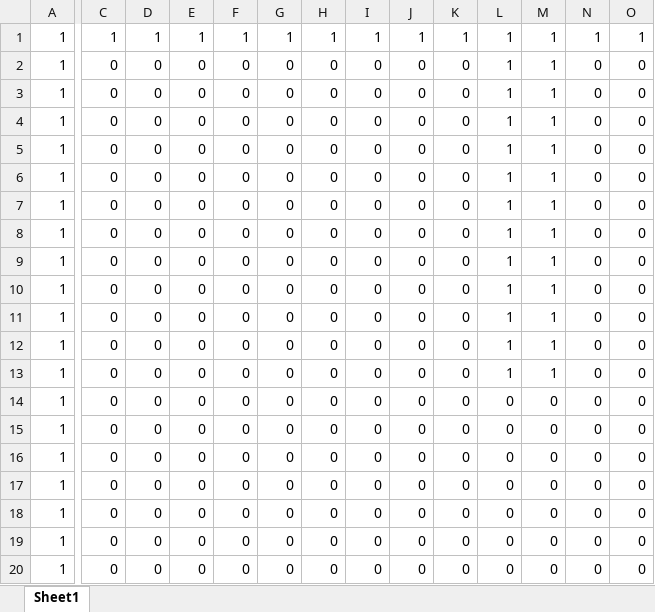
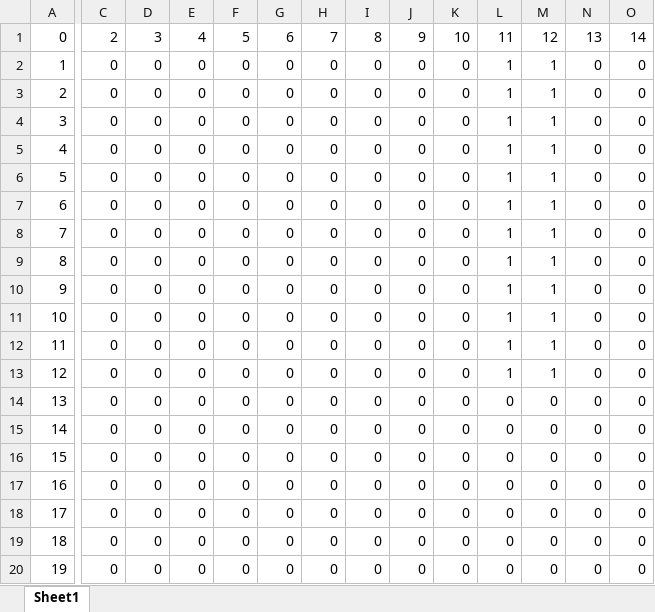
Before and after one commit to pinkchocoa/TraceTogether-Simulation, an Excel workbook: simulator/grid.xlsx, sheet Sheet1, drawn as a sheet; only a part is shown, gaps mark what is left out; values as stored, in another font and other column widths than the file's, no cell formats; the diff covers the shown part only; the diff names each change by its address in the sheet, - before the commit and + after, or states it on an @@ line.

Commit message:
simulator fixed

```diff
--- a/simulator/grid.xlsx (sheet Sheet1)
+++ b/simulator/grid.xlsx (sheet Sheet1)
-A1: 1
+A1: 0
-C1: 1
+C1: 2
-D1: 1
+D1: 3
-E1: 1
+E1: 4
-F1: 1
+F1: 5
-G1: 1
+G1: 6
-H1: 1
+H1: 7
-I1: 1
+I1: 8
-J1: 1
+J1: 9
-K1: 1
+K1: 10
-L1: 1
+L1: 11
-M1: 1
+M1: 12
-N1: 1
+N1: 13
-O1: 1
+O1: 14
-A3: 1
+A3: 2
-A4: 1
+A4: 3
-A5: 1
+A5: 4
-A6: 1
+A6: 5
-A7: 1
+A7: 6
-A8: 1
+A8: 7
-A9: 1
+A9: 8
-A10: 1
+A10: 9
-A11: 1
+A11: 10
-A12: 1
+A12: 11
-A13: 1
+A13: 12
-A14: 1
+A14: 13
-A15: 1
+A15: 14
-A16: 1
+A16: 15
-A17: 1
+A17: 16
-A18: 1
+A18: 17
-A19: 1
+A19: 18
-A20: 1
+A20: 19
```
Also changed, not shown: 37 edited cells elsewhere in this sheet, cell formats, 4 other files.
